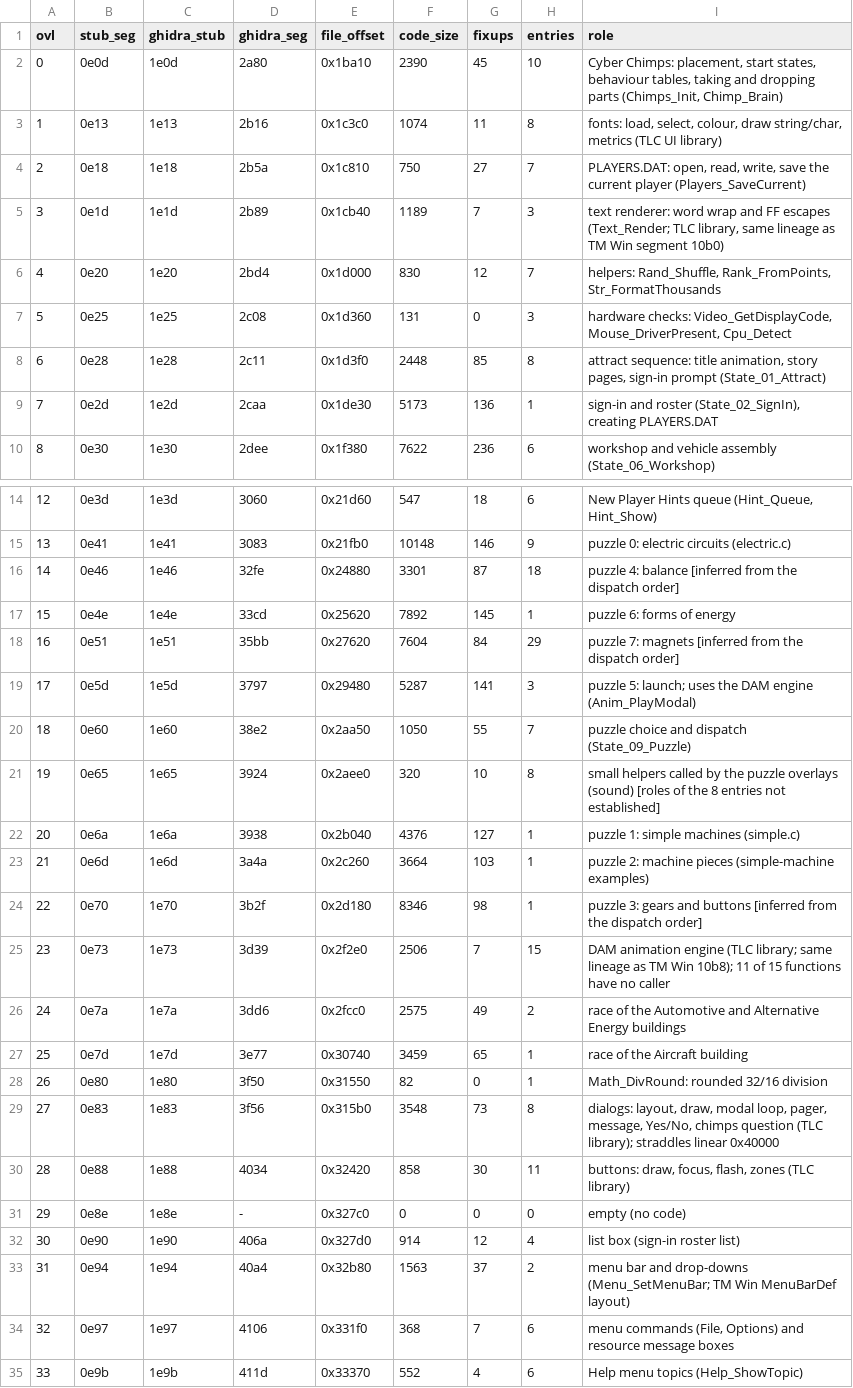
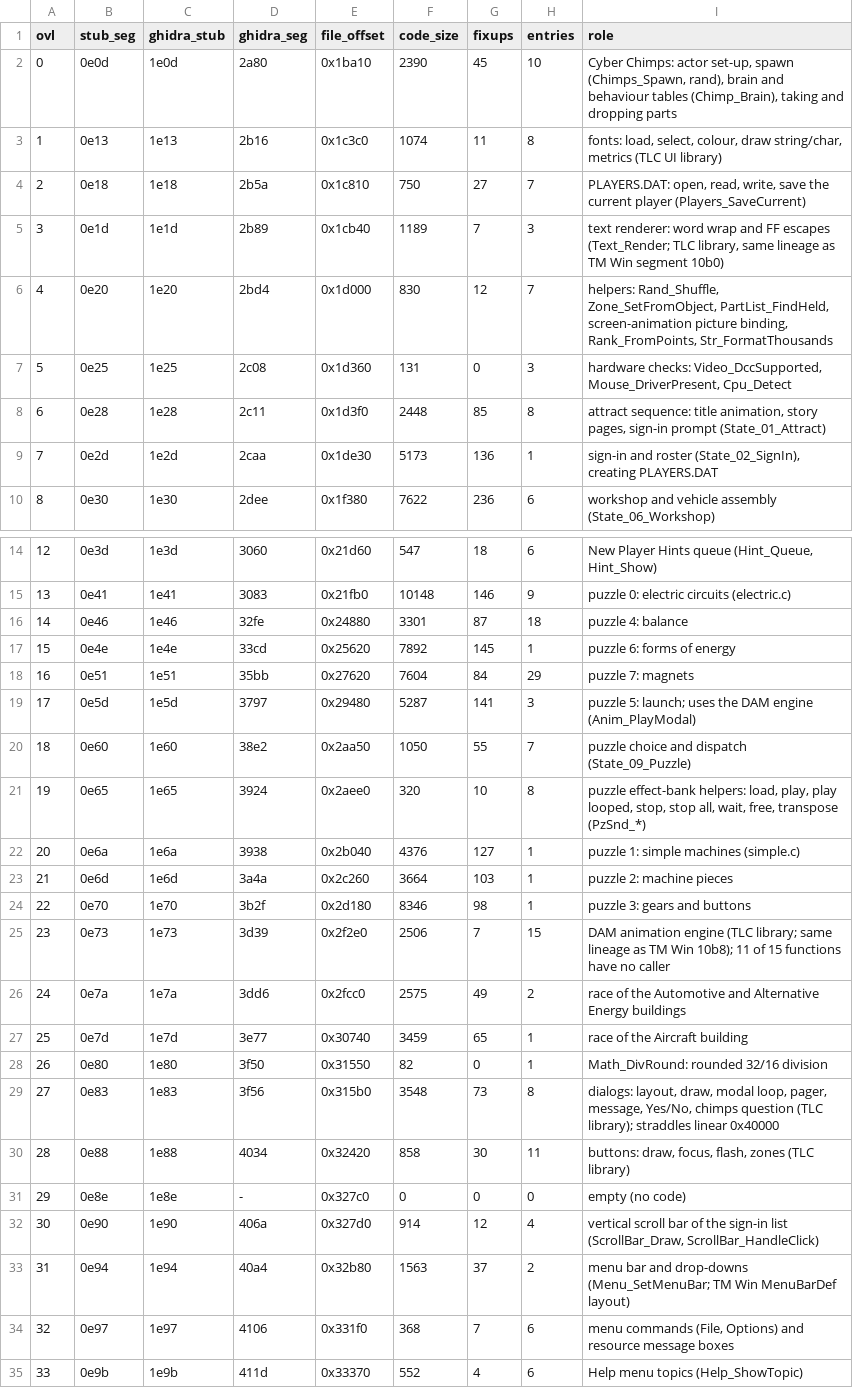
Before and after one commit to shinaka/tmport, a TSV file: re/gg/docs/overlay_map.tsv, drawn as a sheet; only a part is shown, gaps mark what is left out.

```diff
--- a/re/gg/docs/overlay_map.tsv
+++ b/re/gg/docs/overlay_map.tsv
@@ -1,3 +1,3 @@
 ovl	stub_seg	ghidra_stub	ghidra_seg	file_offset	code_size	fixups	entries	role
-0	0e0d	1e0d	2a80	0x1ba10	2390	45	10	Cyber Chimps: placement, start states, behaviour tables, taking and dropping parts (Chimps_Init, Chimp_Brain)
+0	0e0d	1e0d	2a80	0x1ba10	2390	45	10	Cyber Chimps: actor set-up, spawn (Chimps_Spawn, rand), brain and behaviour tables (Chimp_Brain), taking and dropping parts
 1	0e13	1e13	2b16	0x1c3c0	1074	11	8	fonts: load, select, colour, draw string/char, metrics (TLC UI library)
@@ -5,4 +5,4 @@ ovl	stub_seg	ghidra_stub	ghidra_seg	file_offset	code_size	fixups	entries	role
 3	0e1d	1e1d	2b89	0x1cb40	1189	7	3	text renderer: word wrap and FF escapes (Text_Render; TLC library, same lineage as TM Win segment 10b0)
-4	0e20	1e20	2bd4	0x1d000	830	12	7	helpers: Rand_Shuffle, Rank_FromPoints, Str_FormatThousands
-5	0e25	1e25	2c08	0x1d360	131	0	3	hardware checks: Video_GetDisplayCode, Mouse_DriverPresent, Cpu_Detect
+4	0e20	1e20	2bd4	0x1d000	830	12	7	helpers: Rand_Shuffle, Zone_SetFromObject, PartList_FindHeld, screen-animation picture binding, Rank_FromPoints, Str_FormatThousands
+5	0e25	1e25	2c08	0x1d360	131	0	3	hardware checks: Video_DccSupported, Mouse_DriverPresent, Cpu_Detect
 6	0e28	1e28	2c11	0x1d3f0	2448	85	8	attract sequence: title animation, story pages, sign-in prompt (State_01_Attract)
@@ -15,11 +15,11 @@ ovl	stub_seg	ghidra_stub	ghidra_seg	file_offset	code_size	fixups	entries	role
 13	0e41	1e41	3083	0x21fb0	10148	146	9	puzzle 0: electric circuits (electric.c)
-14	0e46	1e46	32fe	0x24880	3301	87	18	puzzle 4: balance [inferred from the dispatch order]
+14	0e46	1e46	32fe	0x24880	3301	87	18	puzzle 4: balance
 15	0e4e	1e4e	33cd	0x25620	7892	145	1	puzzle 6: forms of energy
-16	0e51	1e51	35bb	0x27620	7604	84	29	puzzle 7: magnets [inferred from the dispatch order]
+16	0e51	1e51	35bb	0x27620	7604	84	29	puzzle 7: magnets
 17	0e5d	1e5d	3797	0x29480	5287	141	3	puzzle 5: launch; uses the DAM engine (Anim_PlayModal)
 18	0e60	1e60	38e2	0x2aa50	1050	55	7	puzzle choice and dispatch (State_09_Puzzle)
-19	0e65	1e65	3924	0x2aee0	320	10	8	small helpers called by the puzzle overlays (sound) [roles of the 8 entries not established]
+19	0e65	1e65	3924	0x2aee0	320	10	8	puzzle effect-bank helpers: load, play, play looped, stop, stop all, wait, free, transpose (PzSnd_*)
 20	0e6a	1e6a	3938	0x2b040	4376	127	1	puzzle 1: simple machines (simple.c)
-21	0e6d	1e6d	3a4a	0x2c260	3664	103	1	puzzle 2: machine pieces (simple-machine examples)
-22	0e70	1e70	3b2f	0x2d180	8346	98	1	puzzle 3: gears and buttons [inferred from the dispatch order]
+21	0e6d	1e6d	3a4a	0x2c260	3664	103	1	puzzle 2: machine pieces
+22	0e70	1e70	3b2f	0x2d180	8346	98	1	puzzle 3: gears and buttons
 23	0e73	1e73	3d39	0x2f2e0	2506	7	15	DAM animation engine (TLC library; same lineage as TM Win 10b8); 11 of 15 functions have no caller
@@ -31,3 +31,3 @@ ovl	stub_seg	ghidra_stub	ghidra_seg	file_offset	code_size	fixups	entries	role
 29	0e8e	1e8e	-	0x327c0	0	0	0	empty (no code)
-30	0e90	1e90	406a	0x327d0	914	12	4	list box (sign-in roster list)
+30	0e90	1e90	406a	0x327d0	914	12	4	vertical scroll bar of the sign-in list (ScrollBar_Draw, ScrollBar_HandleClick)
 31	0e94	1e94	40a4	0x32b80	1563	37	2	menu bar and drop-downs (Menu_SetMenuBar; TM Win MenuBarDef layout)
```
Also changed, not shown: re/names/gg/ui_tlc.tsv, 28 other files.
